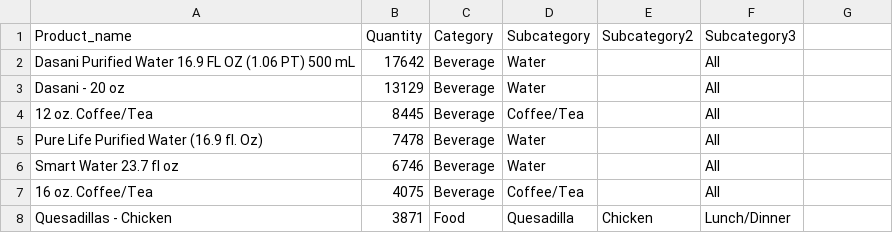
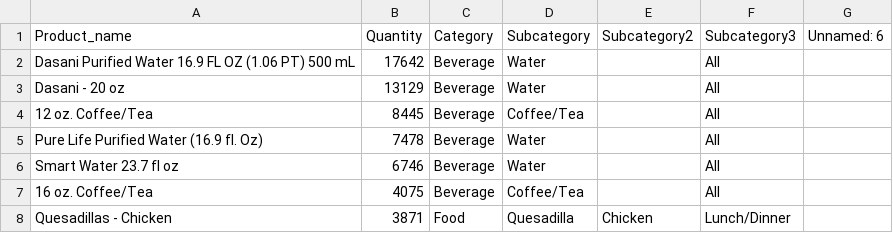
Before and after one commit to neurologic-ai/UST, a CSV file: db/Categories.csv, drawn as a sheet; only a part is shown.

Commit message:
updated

```diff
--- a/db/Categories.csv
+++ b/db/Categories.csv
@@ -1,2 +1,2 @@
-Product_name,Quantity,Category,Subcategory,Subcategory2,Subcategory3,
+Product_name,Quantity,Category,Subcategory,Subcategory2,Subcategory3,Unnamed: 6
 Dasani Purified Water 16.9 FL OZ (1.06 PT) 500 mL,17642,Beverage,Water,,All,
```
